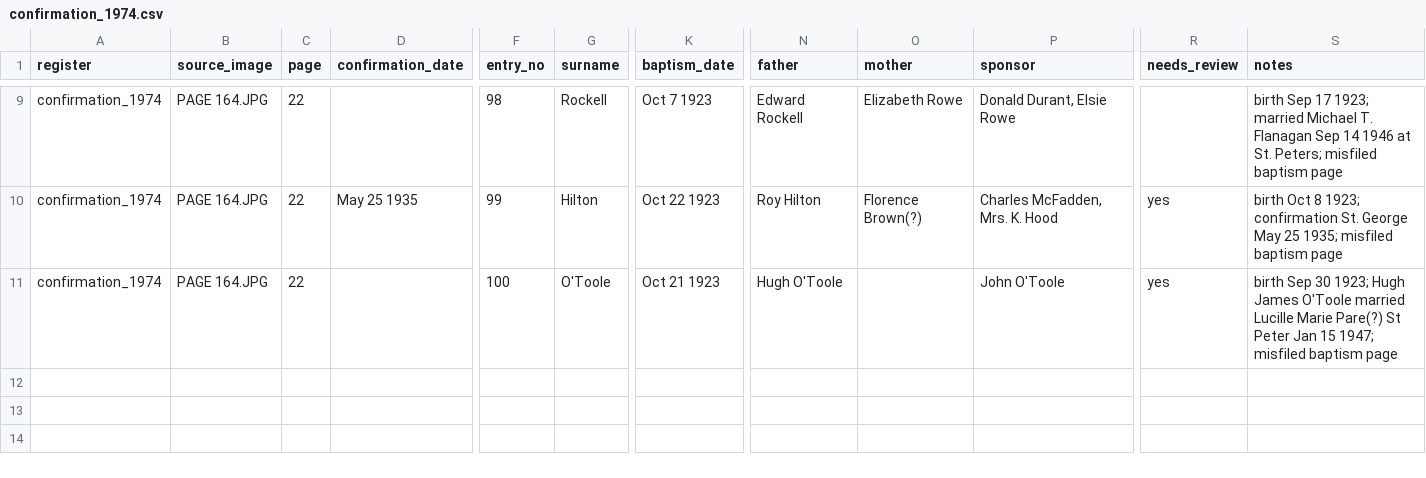
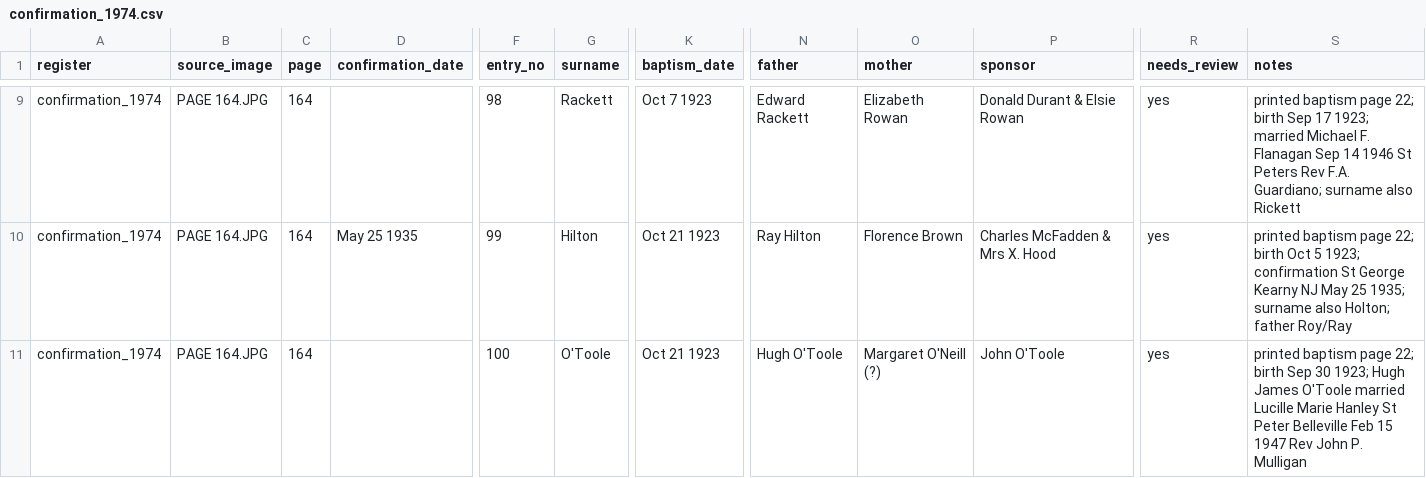
Before and after one commit to GianCases21/SaintPetersRegistersDigitalization, a CSV file: transcriptions/confirmation_1974.csv, drawn as a sheet; only a part is shown, gaps mark what is left out; the diff covers the shown part only; the diff names each change by its address in the sheet, - before the commit and + after, or states it on an @@ line.

```diff
--- a/transcriptions/confirmation_1974.csv
+++ b/transcriptions/confirmation_1974.csv
-C9:C11 (page): 22
+C9:C11 (page): 164
-G9 (surname): Rockell
+G9 (surname): Rackett
-N9 (father): Edward Rockell
+N9 (father): Edward Rackett
-O9 (mother): Elizabeth Rowe
+O9 (mother): Elizabeth Rowan
-P9 (sponsor): Donald Durant, Elsie Rowe
+P9 (sponsor): Donald Durant & Elsie Rowan
-R9 (needs_review): (empty)
+R9 (needs_review): yes
-S9 (notes): birth Sep 17 1923; married Michael T. Flanagan Sep 14 1946 at St. Peters; misfiled baptism page
+S9 (notes): printed baptism page 22; birth Sep 17 1923; married Michael F. Flanagan Sep 14 1946 St Peters Rev F.A. Guardiano; surname also Rickett
-K10 (baptism_date): Oct 22 1923
+K10 (baptism_date): Oct 21 1923
-N10 (father): Roy Hilton
+N10 (father): Ray Hilton
-O10 (mother): Florence Brown(?)
+O10 (mother): Florence Brown
-P10 (sponsor): Charles McFadden, Mrs. K. Hood
+P10 (sponsor): Charles McFadden & Mrs X. Hood
-S10 (notes): birth Oct 8 1923; confirmation St. George May 25 1935; misfiled baptism page
+S10 (notes): printed baptism page 22; birth Oct 5 1923; confirmation St George Kearny NJ May 25 1935; surname also Holton; father Roy/Ray
-O11 (mother): (empty)
+O11 (mother): Margaret O'Neill (?)
-S11 (notes): birth Sep 30 1923; Hugh James O'Toole married Lucille Marie Pare(?) St Peter Jan 15 1947; misfiled baptism page
+S11 (notes): printed baptism page 22; birth Sep 30 1923; Hugh James O'Toole married Lucille Marie Hanley St Peter Belleville Feb 15 1947 Rev John P. Mulligan
```
Also changed, not shown: 40 edited cells elsewhere in this file, transcriptions/baptism_2011.csv, transcriptions/confirmation_1895.csv, 18 other files.
